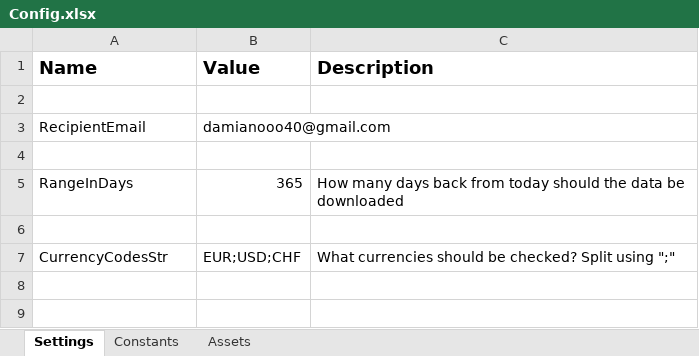
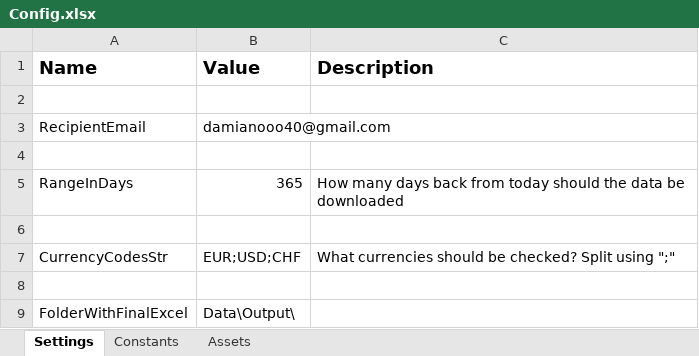
Before and after one commit to Damian-Chamerski/NBP_Exchange_rates, an Excel workbook: Data/Config.xlsx, sheet Settings, drawn as a sheet; values as stored, in another font and other column widths than the file's, no borders; the diff names each change by its address in the sheet, - before the commit and + after, or states it on an @@ line.

Commit message:
Add creating excel fille and write data from API

```diff
--- a/Data/Config.xlsx (sheet Settings)
+++ b/Data/Config.xlsx (sheet Settings)
+row 8: (empty)
+row 9: FolderWithFinalExcel | Data\Output\
```
Also changed, not shown: 5 other files.
